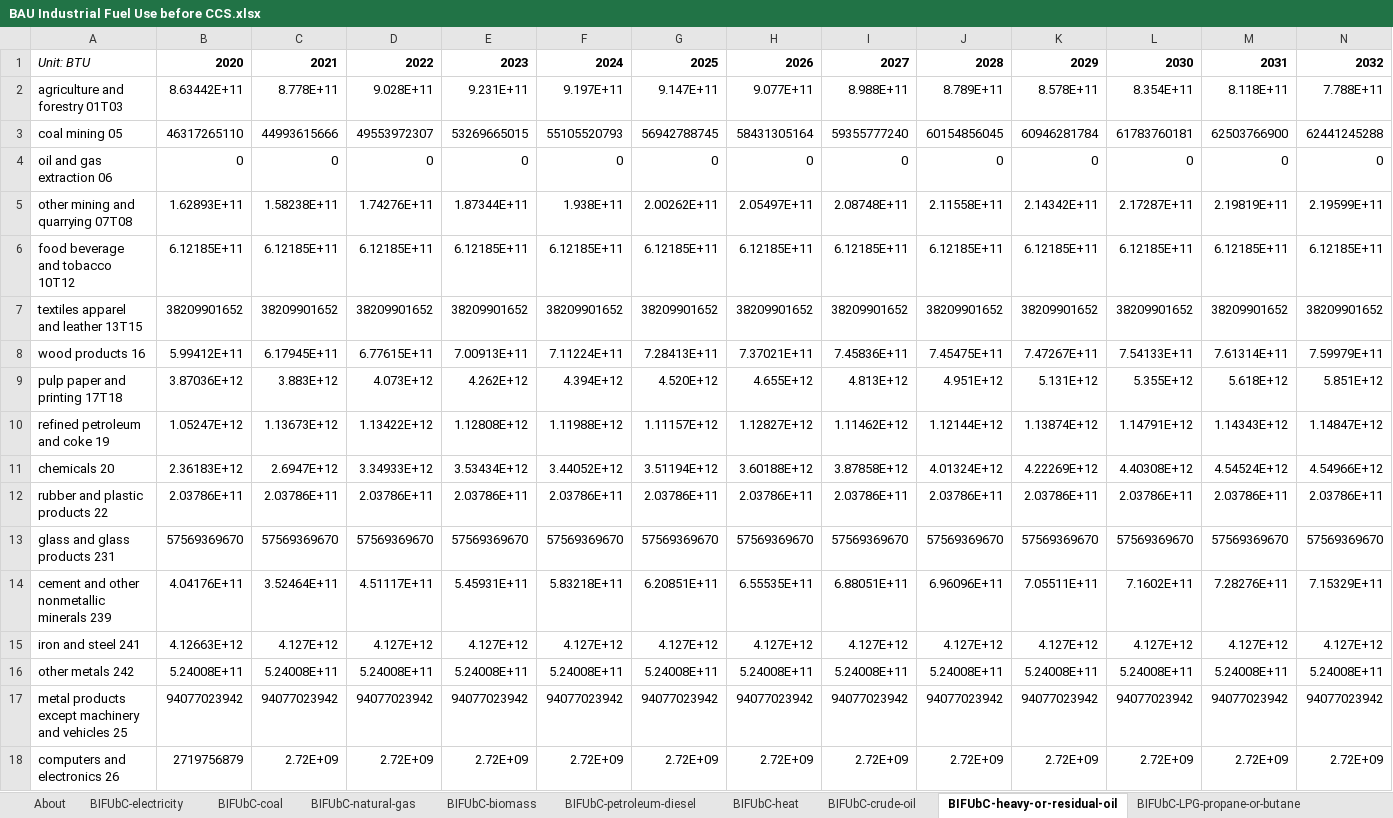
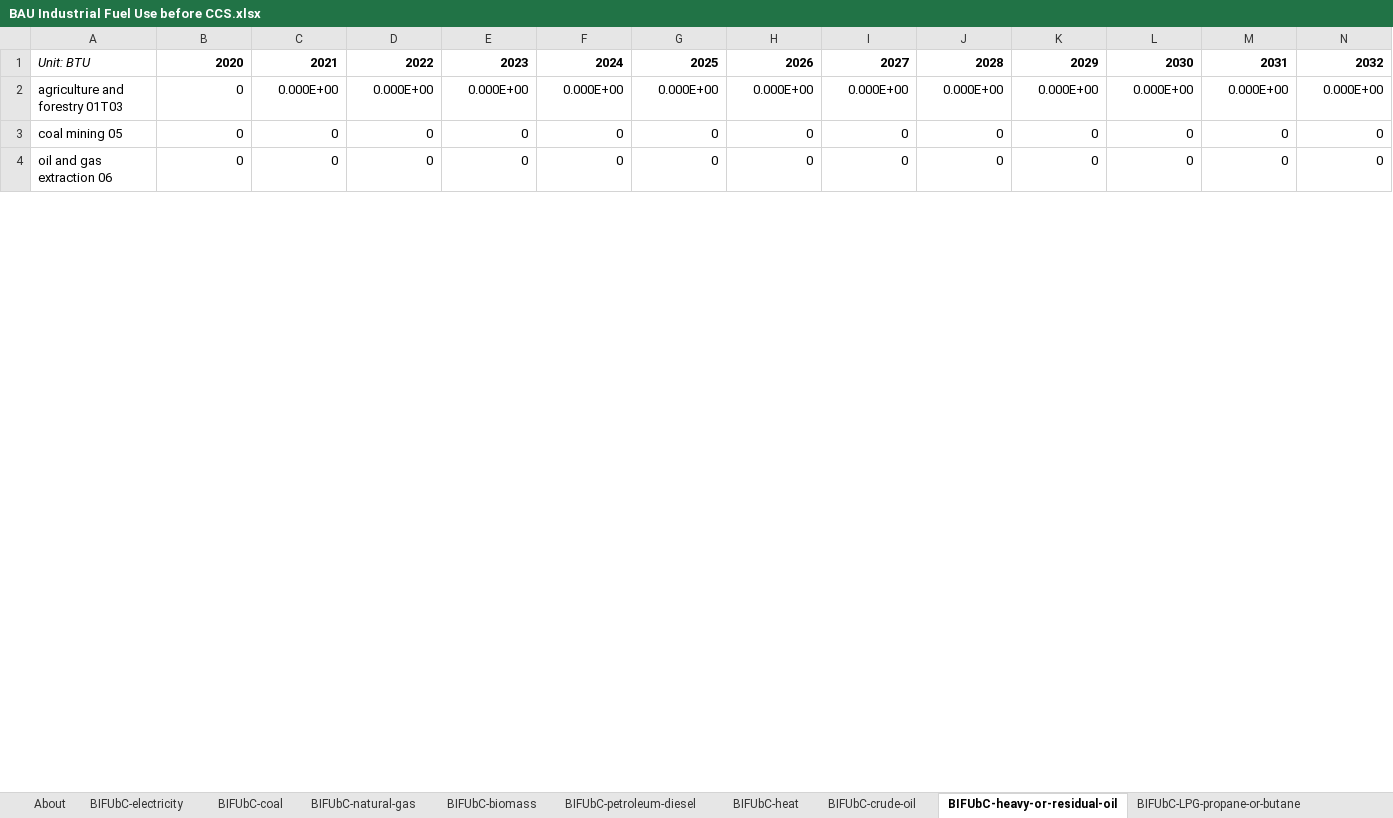
Before and after one commit to EnergyInnovation/eps-arkansas, an Excel workbook: InputData/indst/BIFUbC/BAU Industrial Fuel Use before CCS.xlsx, sheet BIFUbC-heavy-or-residual-oil, drawn as a sheet; only a part is shown; values as stored, in another font and other column widths than the file's, no borders; removed rows and columns are numbered as before the commit, all else as after; rows hold the shown columns only; the diff covers the shown part only; the diff names each change by its address in the sheet, - before the commit and + after, or states it on an @@ line.

```diff
--- a/InputData/indst/BIFUbC/BAU Industrial Fuel Use before CCS.xlsx (sheet BIFUbC-heavy-or-residual-oil)
+++ b/InputData/indst/BIFUbC/BAU Industrial Fuel Use before CCS.xlsx (sheet BIFUbC-heavy-or-residual-oil)
-row 2: agriculture and forestry 01T03 | 8.63442E+11 | 8.778E+11 | 9.028E+11 | 9.231E+11 | 9.197E+11 | 9.147E+11 | 9.077E+11 | 8.988E+11 | 8.789E+11 | 8.578E+11 | 8.354E+11 | 8.118E+11 | 7.788E+11
-row 3: coal mining 05 | 46317265110 | 44993615666 | 49553972307 | 53269665015 | 55105520793 | 56942788745 | 58431305164 | 59355777240 | 60154856045 | 60946281784 | 61783760181 | 62503766900 | 62441245288
+row 2: agriculture and forestry 01T03 | 0 | 0.000E+00 | 0.000E+00 | 0.000E+00 | 0.000E+00 | 0.000E+00 | 0.000E+00 | 0.000E+00 | 0.000E+00 | 0.000E+00 | 0.000E+00 | 0.000E+00 | 0.000E+00
+row 3: coal mining 05 | 0 | 0 | 0 | 0 | 0 | 0 | 0 | 0 | 0 | 0 | 0 | 0 | 0
-row 5: other mining and quarrying 07T08 | 1.62893E+11 | 1.58238E+11 | 1.74276E+11 | 1.87344E+11 | 1.938E+11 | 2.00262E+11 | 2.05497E+11 | 2.08748E+11 | 2.11558E+11 | 2.14342E+11 | 2.17287E+11 | 2.19819E+11 | 2.19599E+11
-row 6: food beverage and tobacco 10T12 | 6.12185E+11 | 6.12185E+11 | 6.12185E+11 | 6.12185E+11 | 6.12185E+11 | 6.12185E+11 | 6.12185E+11 | 6.12185E+11 | 6.12185E+11 | 6.12185E+11 | 6.12185E+11 | 6.12185E+11 | 6.12185E+11
-row 7: textiles apparel and leather 13T15 | 38209901652 | 38209901652 | 38209901652 | 38209901652 | 38209901652 | 38209901652 | 38209901652 | 38209901652 | 38209901652 | 38209901652 | 38209901652 | 38209901652 | 38209901652
-row 8: wood products 16 | 5.99412E+11 | 6.17945E+11 | 6.77615E+11 | 7.00913E+11 | 7.11224E+11 | 7.28413E+11 | 7.37021E+11 | 7.45836E+11 | 7.45475E+11 | 7.47267E+11 | 7.54133E+11 | 7.61314E+11 | 7.59979E+11
-row 9: pulp paper and printing 17T18 | 3.87036E+12 | 3.883E+12 | 4.073E+12 | 4.262E+12 | 4.394E+12 | 4.520E+12 | 4.655E+12 | 4.813E+12 | 4.951E+12 | 5.131E+12 | 5.355E+12 | 5.618E+12 | 5.851E+12
-row 10: refined petroleum and coke 19 | 1.05247E+12 | 1.13673E+12 | 1.13422E+12 | 1.12808E+12 | 1.11988E+12 | 1.11157E+12 | 1.12827E+12 | 1.11462E+12 | 1.12144E+12 | 1.13874E+12 | 1.14791E+12 | 1.14343E+12 | 1.14847E+12
-row 11: chemicals 20 | 2.36183E+12 | 2.6947E+12 | 3.34933E+12 | 3.53434E+12 | 3.44052E+12 | 3.51194E+12 | 3.60188E+12 | 3.87858E+12 | 4.01324E+12 | 4.22269E+12 | 4.40308E+12 | 4.54524E+12 | 4.54966E+12
-row 12: rubber and plastic products 22 | 2.03786E+11 | 2.03786E+11 | 2.03786E+11 | 2.03786E+11 | 2.03786E+11 | 2.03786E+11 | 2.03786E+11 | 2.03786E+11 | 2.03786E+11 | 2.03786E+11 | 2.03786E+11 | 2.03786E+11 | 2.03786E+11
-row 13: glass and glass products 231 | 57569369670 | 57569369670 | 57569369670 | 57569369670 | 57569369670 | 57569369670 | 57569369670 | 57569369670 | 57569369670 | 57569369670 | 57569369670 | 57569369670 | 57569369670
-row 14: cement and other nonmetallic minerals 239 | 4.04176E+11 | 3.52464E+11 | 4.51117E+11 | 5.45931E+11 | 5.83218E+11 | 6.20851E+11 | 6.55535E+11 | 6.88051E+11 | 6.96096E+11 | 7.05511E+11 | 7.1602E+11 | 7.28276E+11 | 7.15329E+11
-row 15: iron and steel 241 | 4.12663E+12 | 4.127E+12 | 4.127E+12 | 4.127E+12 | 4.127E+12 | 4.127E+12 | 4.127E+12 | 4.127E+12 | 4.127E+12 | 4.127E+12 | 4.127E+12 | 4.127E+12 | 4.127E+12
-row 16: other metals 242 | 5.24008E+11 | 5.24008E+11 | 5.24008E+11 | 5.24008E+11 | 5.24008E+11 | 5.24008E+11 | 5.24008E+11 | 5.24008E+11 | 5.24008E+11 | 5.24008E+11 | 5.24008E+11 | 5.24008E+11 | 5.24008E+11
-row 17: metal products except machinery and vehicles 25 | 94077023942 | 94077023942 | 94077023942 | 94077023942 | 94077023942 | 94077023942 | 94077023942 | 94077023942 | 94077023942 | 94077023942 | 94077023942 | 94077023942 | 94077023942
-row 18: computers and electronics 26 | 2719756879 | 2.72E+09 | 2.72E+09 | 2.72E+09 | 2.72E+09 | 2.72E+09 | 2.72E+09 | 2.72E+09 | 2.72E+09 | 2.72E+09 | 2.72E+09 | 2.72E+09 | 2.72E+09
```
Also changed, not shown: 21 added rows and 7 removed rows elsewhere in this sheet, sheet BIFUbC-heat, sheet BIFUbC-hydrogen, sheet BIFUbC-natural-gas, sheet BIFUbC-petroleum-diesel, sheet BIFUbC-biomass, sheet BIFUbC-electricity, 3 more sheets, InputData/ctrl-settings/EoSEUwGDPiR/Elasticity of Sectoral Energy Use wrt Per Capita GDP in Recession.xlsx, InputData/elec/ARpUIiRC/Ann Ret per Unit Inc in Relative Cost.xlsx, 55 other files.
